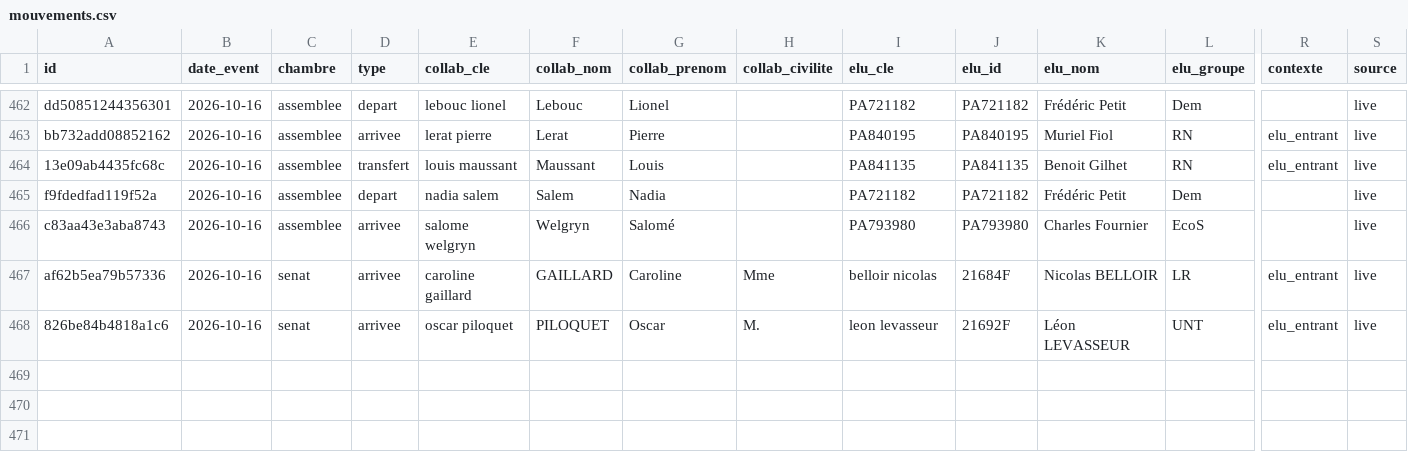
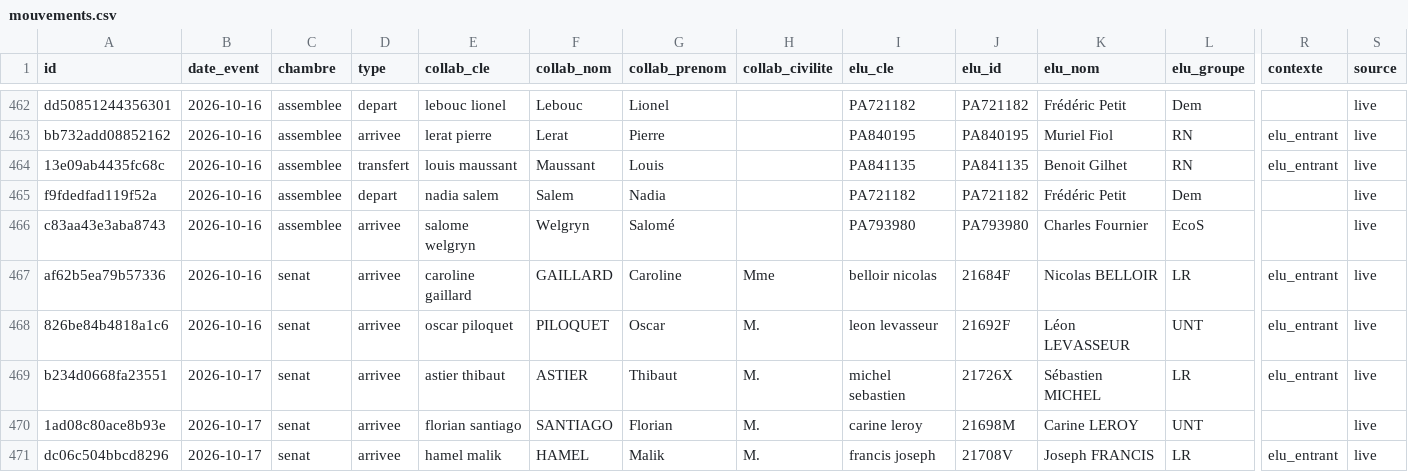
Before and after one commit to publicdatanetwork-dataparl/collaborateurs, a CSV file: data/mouvements.csv, drawn as a sheet; only a part is shown, gaps mark what is left out; rows hold the shown columns only; the diff names each change by its address in the sheet, - before the commit and + after, or states it on an @@ line.

```diff
--- a/data/mouvements.csv
+++ b/data/mouvements.csv
+row 469: b234d0668fa23551 | 2026-10-17 | senat | arrivee | astier thibaut | ASTIER | Thibaut | M. | michel sebastien | 21726X | Sébastien MICHEL | LR | elu_entrant | live
+row 470: 1ad08c80ace8b93e | 2026-10-17 | senat | arrivee | florian santiago | SANTIAGO | Florian | M. | carine leroy | 21698M | Carine LEROY | UNT |  | live
+row 471: dc06c504bbcd8296 | 2026-10-17 | senat | arrivee | hamel malik | HAMEL | Malik | M. | francis joseph | 21708V | Joseph FRANCIS | LR | elu_entrant | live
```
Also changed, not shown: data/derive/collaborateurs.csv, data/derive/periodes.csv, 3 other files.
